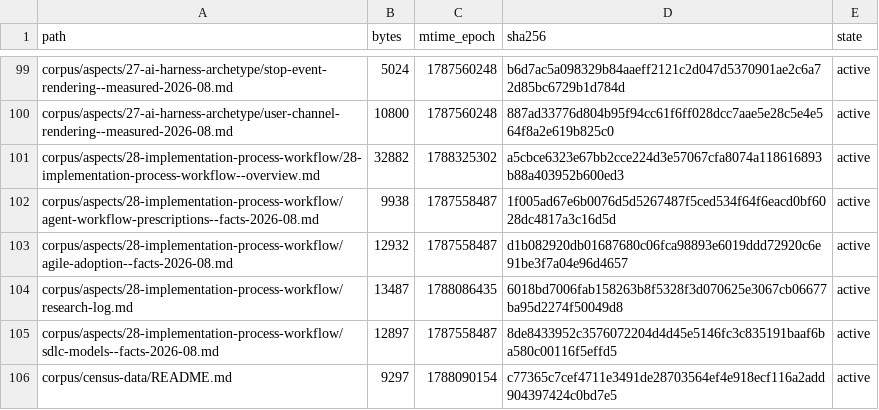
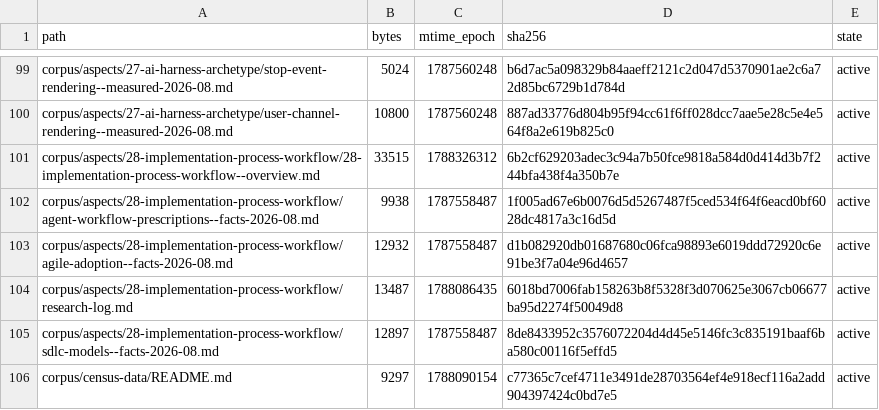
Before and after one commit to coolbress/standards, a TSV file: audit/after-manifest.tsv, drawn as a sheet; only a part is shown, gaps mark what is left out.

```diff
--- a/audit/after-manifest.tsv
+++ b/audit/after-manifest.tsv
@@ -100,3 +100,3 @@ corpus/aspects/27-ai-harness-archetype/stop-event-rendering--measured-2026-08.md
 corpus/aspects/27-ai-harness-archetype/user-channel-rendering--measured-2026-08.md	10800	1787560248	887ad33776d804b95f94cc61f6ff028dcc7aae5e28c5e4e564f8a2e619b825c0	active
-corpus/aspects/28-implementation-process-workflow/28-implementation-process-workflow--overview.md	32882	1788325302	a5cbce6323e67bb2cce224d3e57067cfa8074a118616893b88a403952b600ed3	active
+corpus/aspects/28-implementation-process-workflow/28-implementation-process-workflow--overview.md	33515	1788326312	6b2cf629203adec3c94a7b50fce9818a584d0d414d3b7f244bfa438f4a350b7e	active
 corpus/aspects/28-implementation-process-workflow/agent-workflow-prescriptions--facts-2026-08.md	9938	1787558487	1f005ad67e6b0076d5d5267487f5ced534f64f6eacd0bf6028dc4817a3c16d5d	active
```
Also changed, not shown: 3 other files.
